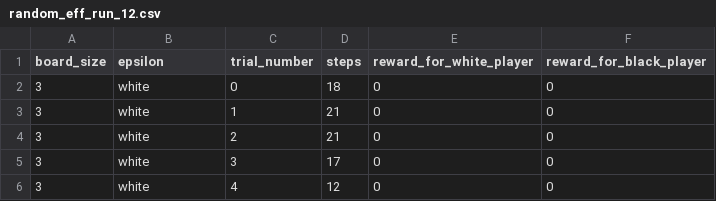
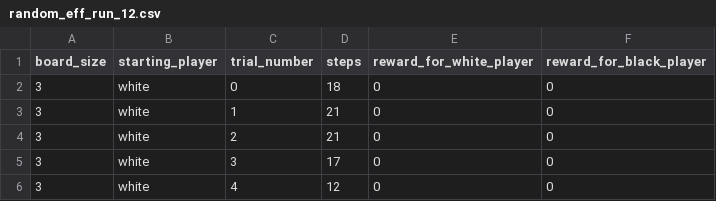
Before and after one commit to pablokvitca/tak-player-project, a CSV file: experiments/results/random_eff_run_12.csv, drawn as a sheet; only a part is shown.

Commit message:
final results and plots

```diff
--- a/experiments/results/random_eff_run_12.csv
+++ b/experiments/results/random_eff_run_12.csv
@@ -1,2 +1,2 @@
-board_size,epsilon,trial_number,steps,reward_for_white_player,reward_for_black_player
+board_size,starting_player,trial_number,steps,reward_for_white_player,reward_for_black_player
 3,white,0,18,0,0
```
Also changed, not shown: 29 other files.
